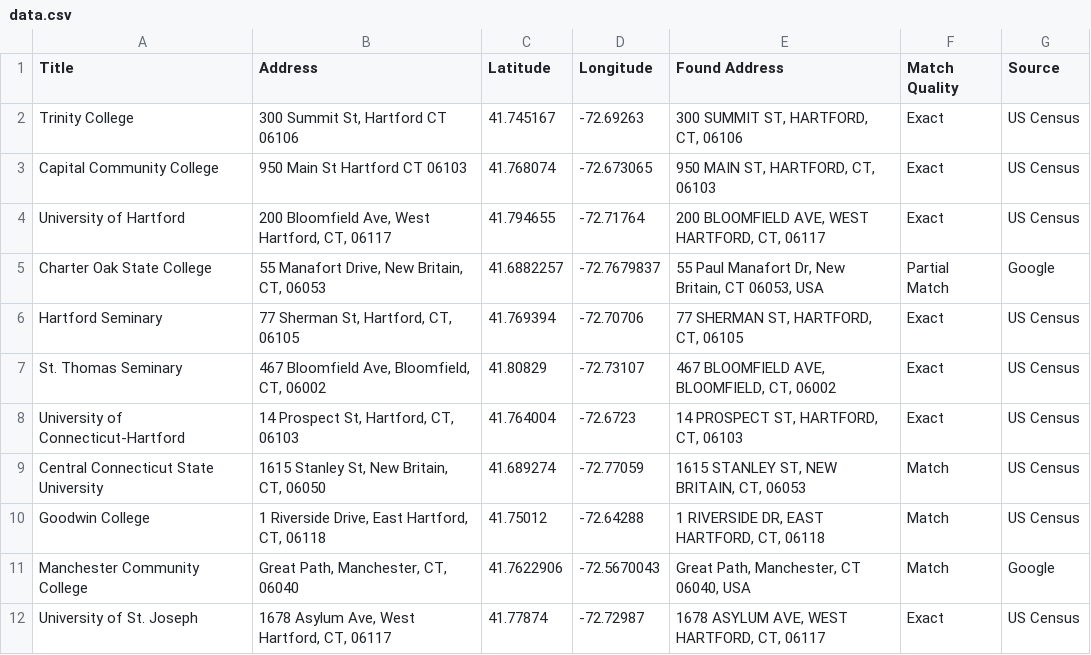
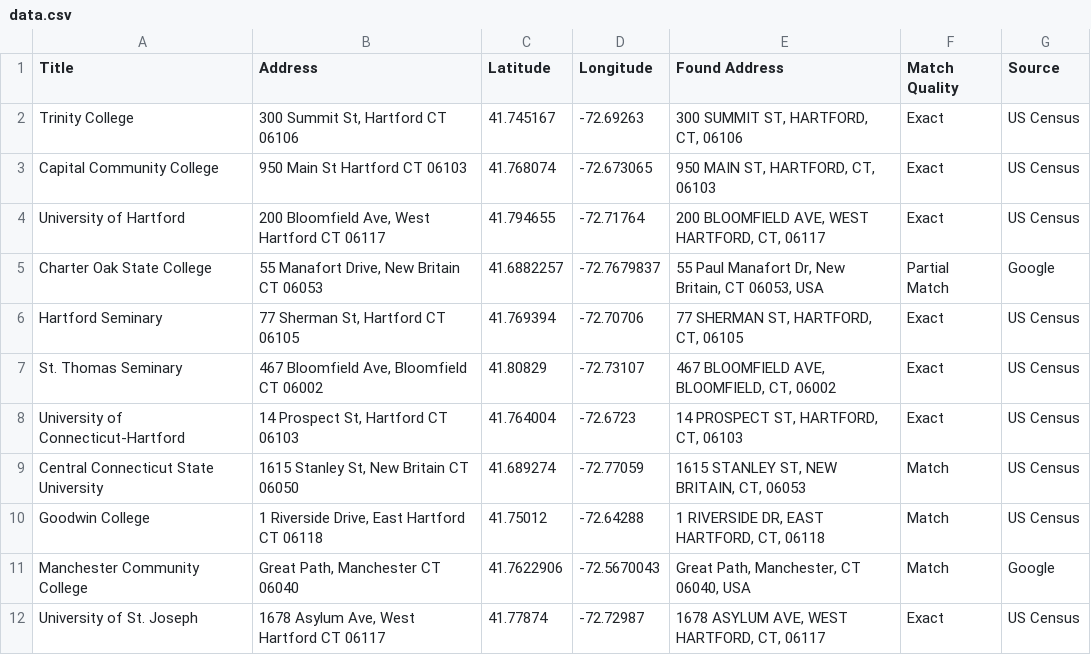
Before and after one commit to badgetime/leaflet-map-simple, a CSV file: data.csv, drawn as a sheet.

Commit message:
Add files via upload

```diff
--- a/data.csv
+++ b/data.csv
@@ -3,10 +3,10 @@ Trinity College,"300 Summit St, Hartford CT 06106",41.745167,-72.69263,"300 SUMM
 Capital Community College,950 Main St Hartford CT 06103,41.768074,-72.673065,"950 MAIN ST, HARTFORD, CT, 06103",Exact,US Census
-University of Hartford,"200 Bloomfield Ave, West Hartford, CT, 06117",41.794655,-72.71764,"200 BLOOMFIELD AVE, WEST HARTFORD, CT, 06117",Exact,US Census
-Charter Oak State College,"55 Manafort Drive, New Britain, CT, 06053",41.6882257,-72.7679837,"55 Paul Manafort Dr, New Britain, CT 06053, USA",Partial Match,Google
-Hartford Seminary,"77 Sherman St, Hartford, CT, 06105",41.769394,-72.70706,"77 SHERMAN ST, HARTFORD, CT, 06105",Exact,US Census
-St. Thomas Seminary,"467 Bloomfield Ave, Bloomfield, CT, 06002",41.80829,-72.73107,"467 BLOOMFIELD AVE, BLOOMFIELD, CT, 06002",Exact,US Census
-University of Connecticut-Hartford,"14 Prospect St, Hartford, CT, 06103",41.764004,-72.6723,"14 PROSPECT ST, HARTFORD, CT, 06103",Exact,US Census
-Central Connecticut State University,"1615 Stanley St, New Britain, CT, 06050",41.689274,-72.77059,"1615 STANLEY ST, NEW BRITAIN, CT, 06053",Match,US Census
-Goodwin College,"1 Riverside Drive, East Hartford, CT, 06118",41.75012,-72.64288,"1 RIVERSIDE DR, EAST HARTFORD, CT, 06118",Match,US Census
-Manchester Community College,"Great Path, Manchester, CT, 06040",41.7622906,-72.5670043,"Great Path, Manchester, CT 06040, USA",Match,Google
-University of St. Joseph,"1678 Asylum Ave, West Hartford, CT, 06117",41.77874,-72.72987,"1678 ASYLUM AVE, WEST HARTFORD, CT, 06117",Exact,US Census
+University of Hartford,"200 Bloomfield Ave, West Hartford CT 06117",41.794655,-72.71764,"200 BLOOMFIELD AVE, WEST HARTFORD, CT, 06117",Exact,US Census
+Charter Oak State College,"55 Manafort Drive, New Britain CT 06053",41.6882257,-72.7679837,"55 Paul Manafort Dr, New Britain, CT 06053, USA",Partial Match,Google
+Hartford Seminary,"77 Sherman St, Hartford CT 06105",41.769394,-72.70706,"77 SHERMAN ST, HARTFORD, CT, 06105",Exact,US Census
+St. Thomas Seminary,"467 Bloomfield Ave, Bloomfield CT 06002",41.80829,-72.73107,"467 BLOOMFIELD AVE, BLOOMFIELD, CT, 06002",Exact,US Census
+University of Connecticut-Hartford,"14 Prospect St, Hartford CT 06103",41.764004,-72.6723,"14 PROSPECT ST, HARTFORD, CT, 06103",Exact,US Census
+Central Connecticut State University,"1615 Stanley St, New Britain CT 06050",41.689274,-72.77059,"1615 STANLEY ST, NEW BRITAIN, CT, 06053",Match,US Census
+Goodwin College,"1 Riverside Drive, East Hartford CT 06118",41.75012,-72.64288,"1 RIVERSIDE DR, EAST HARTFORD, CT, 06118",Match,US Census
+Manchester Community College,"Great Path, Manchester CT 06040",41.7622906,-72.5670043,"Great Path, Manchester, CT 06040, USA",Match,Google
+University of St. Joseph,"1678 Asylum Ave, West Hartford CT 06117",41.77874,-72.72987,"1678 ASYLUM AVE, WEST HARTFORD, CT, 06117",Exact,US Census
```
